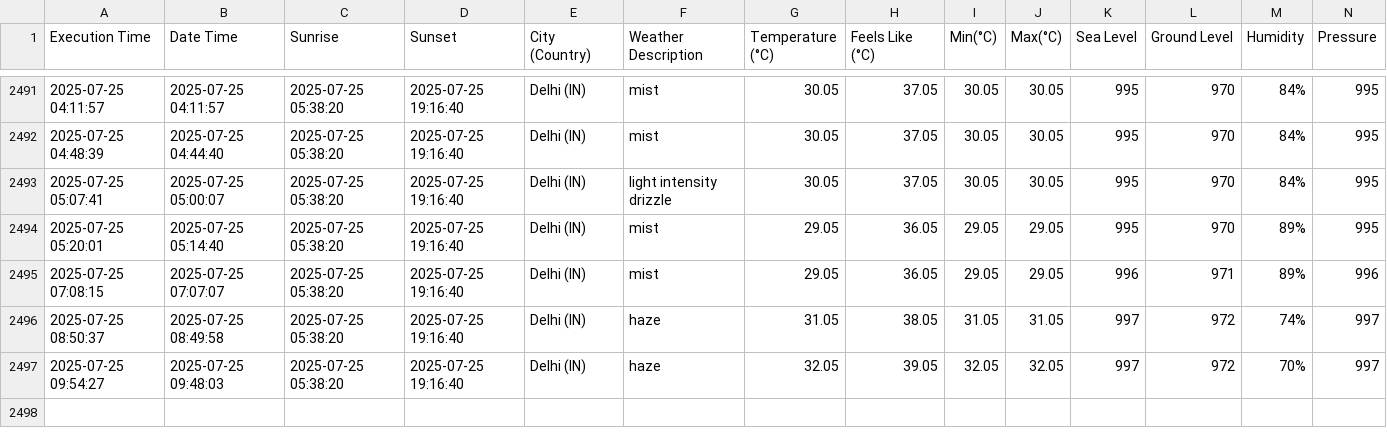
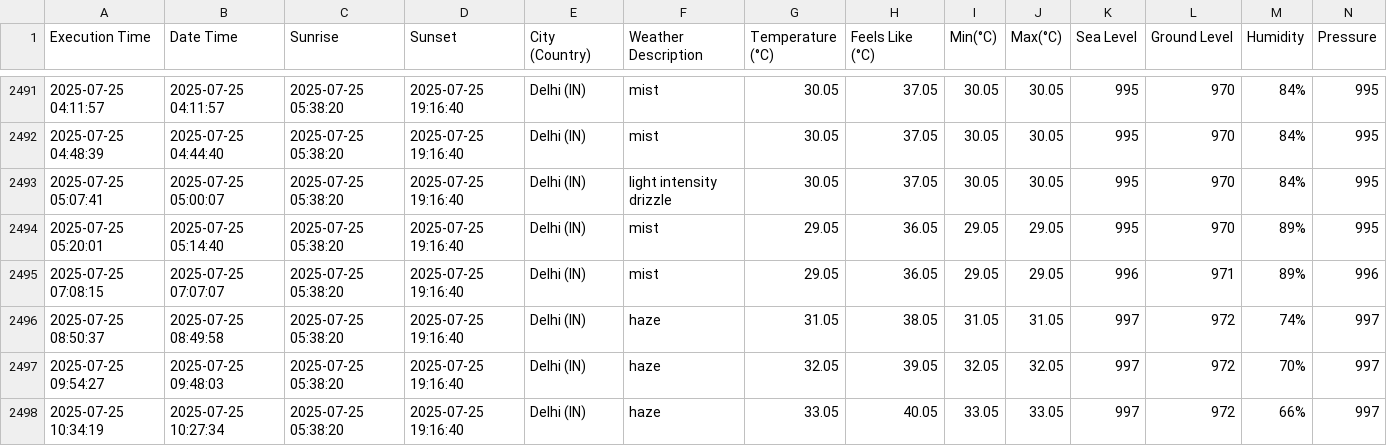
Before and after one commit to harbinder/weather-data, a CSV file: weather_data.csv, drawn as a sheet; only a part is shown, gaps mark what is left out; rows hold the shown columns only; the diff names each change by its address in the sheet, - before the commit and + after, or states it on an @@ line.

```diff
--- a/weather_data.csv
+++ b/weather_data.csv
+row 2498: 2025-07-25 10:34:19 | 2025-07-25 10:27:34 | 2025-07-25 05:38:20 | 2025-07-25 19:16:40 | Delhi (IN) | haze | 33.05 | 40.05 | 33.05 | 33.05 | 997 | 972 | 66% | 997
```
